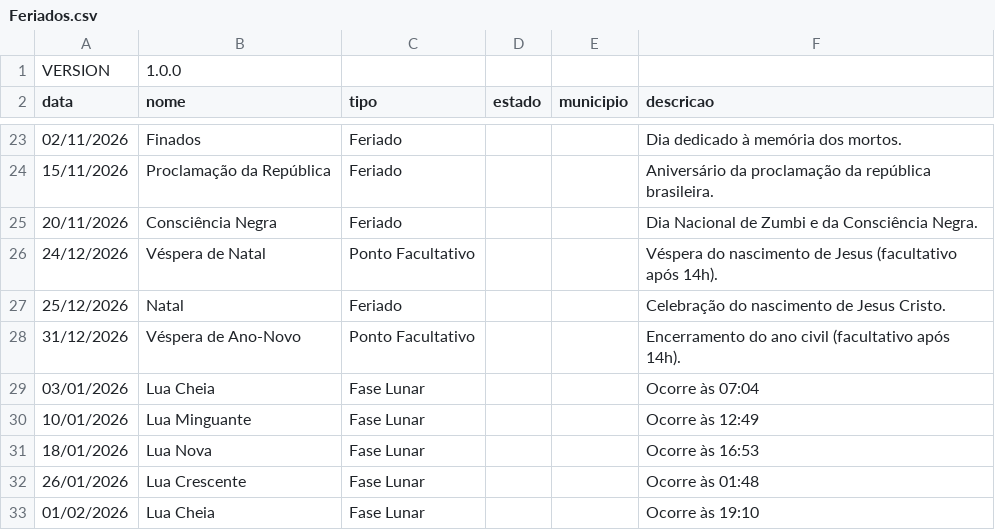
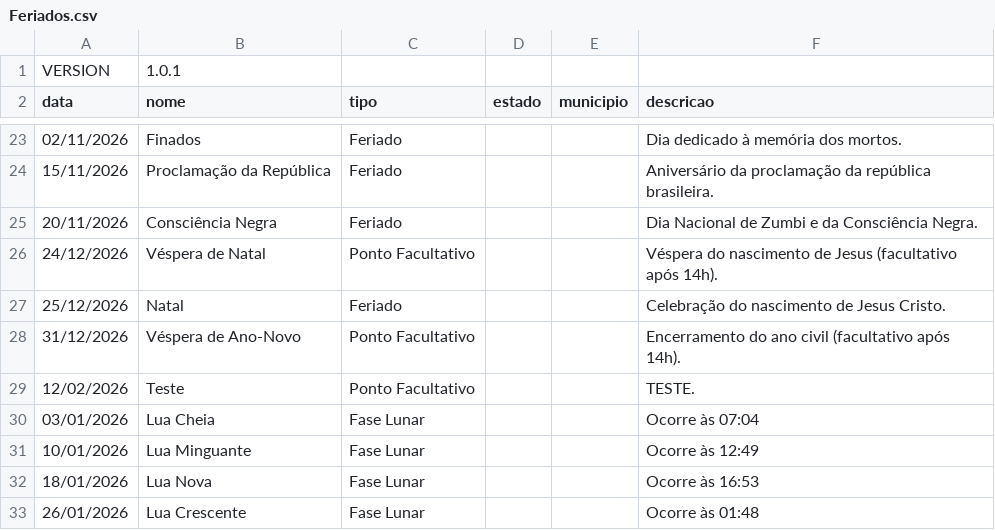
Before and after one commit to rnanalista-max/Feriados, a CSV file: Feriados.csv, drawn as a sheet; only a part is shown, gaps mark what is left out; the shorter side is filled out with more unchanged rows.

Commit message:
Update Feriados.csv

```diff
--- a/Feriados.csv
+++ b/Feriados.csv
@@ -1,2 +1,2 @@
-VERSION,1.0.0
+VERSION,1.0.1
 data,nome,tipo,estado,municipio,descricao
@@ -28,2 +28,3 @@ data,nome,tipo,estado,municipio,descricao
 31/12/2026,Véspera de Ano-Novo,Ponto Facultativo,,,Encerramento do ano civil (facultativo após 14h).
+12/02/2026,Teste,Ponto Facultativo,,,TESTE.
 03/01/2026,Lua Cheia,Fase Lunar,,,Ocorre às 07:04
```
